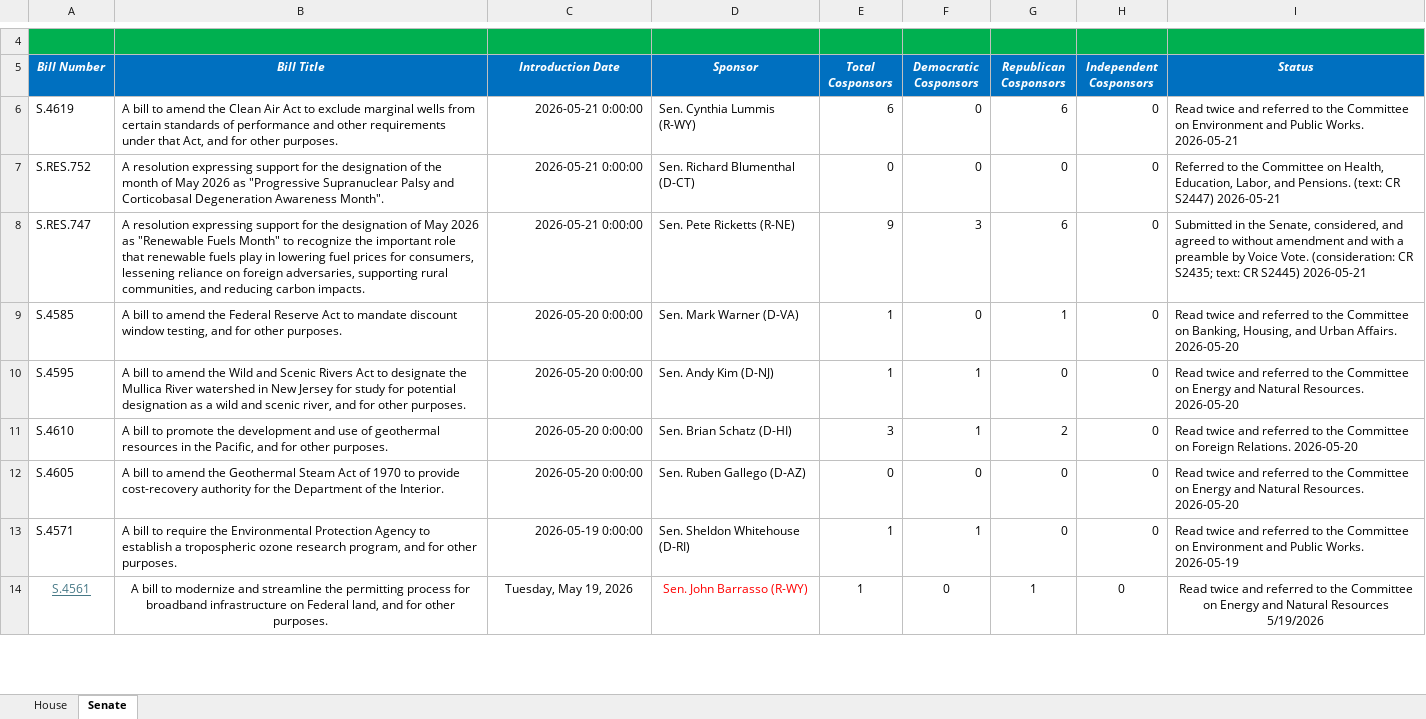
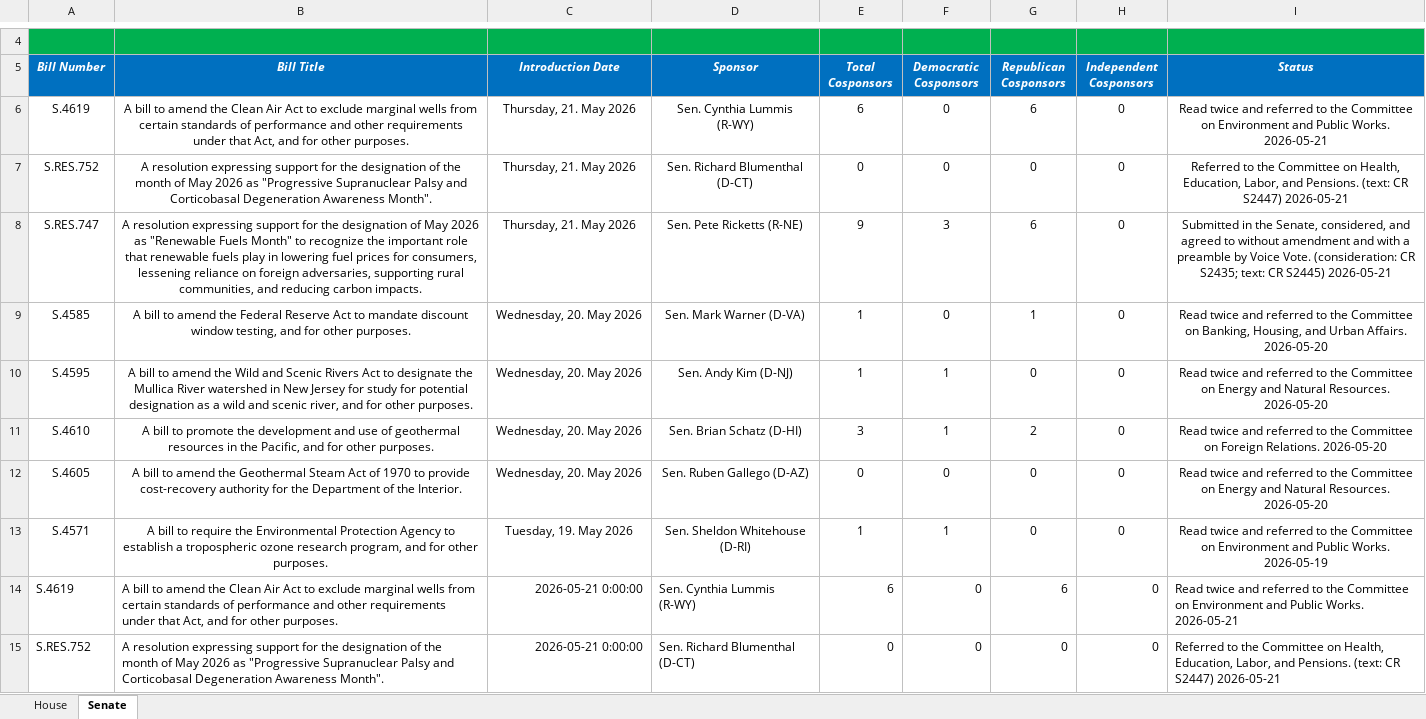
Before and after one commit to wmktaylor1549/congress-digest, an Excel workbook: 5.26.26 Climate Tracker .xlsx, sheet Senate, drawn as a sheet; only a part is shown, gaps mark what is left out; the shorter side is filled out with more unchanged rows; values as stored, in another font and other column widths than the file's, no borders; conditional formats and table styles not drawn; the diff names each change by its address in the sheet, - before the commit and + after, or states it on an @@ line.

```diff
--- a/5.26.26 Climate Tracker .xlsx (sheet Senate)
+++ b/5.26.26 Climate Tracker .xlsx (sheet Senate)
+row 6: S.4619 | A bill to amend the Clean Air Act to exclude marginal wells from certain standards of performance and other requirements under that Act, and for other purposes. | Thursday, 21. May 2026 | Sen. Cynthia Lummis (R-WY) | 6 | 0 | 6 | 0 | Read twice and referred to the Committee on Environment and Public Works. 2026-05-21
+row 7: S.RES.752 | A resolution expressing support for the designation of the month of May 2026 as "Progressive Supranuclear Palsy and Corticobasal Degeneration Awareness Month". | Thursday, 21. May 2026 | Sen. Richard Blumenthal (D-CT) | 0 | 0 | 0 | 0 | Referred to the Committee on Health, Education, Labor, and Pensions. (text: CR S2447) 2026-05-21
+row 8: S.RES.747 | A resolution expressing support for the designation of May 2026 as "Renewable Fuels Month" to recognize the important role that renewable fuels play in lowering fuel prices for consumers, lessening reliance on foreign adversaries, supporting rural communities, and reducing carbon impacts. | Thursday, 21. May 2026 | Sen. Pete Ricketts (R-NE) | 9 | 3 | 6 | 0 | Submitted in the Senate, considered, and agreed to without amendment and with a preamble by Voice Vote. (consideration: CR S2435; text: CR S2445) 2026-05-21
+row 9: S.4585 | A bill to amend the Federal Reserve Act to mandate discount window testing, and for other purposes. | Wednesday, 20. May 2026 | Sen. Mark Warner (D-VA) | 1 | 0 | 1 | 0 | Read twice and referred to the Committee on Banking, Housing, and Urban Affairs. 2026-05-20
+row 10: S.4595 | A bill to amend the Wild and Scenic Rivers Act to designate the Mullica River watershed in New Jersey for study for potential designation as a wild and scenic river, and for other purposes. | Wednesday, 20. May 2026 | Sen. Andy Kim (D-NJ) | 1 | 1 | 0 | 0 | Read twice and referred to the Committee on Energy and Natural Resources. 2026-05-20
+row 11: S.4610 | A bill to promote the development and use of geothermal resources in the Pacific, and for other purposes. | Wednesday, 20. May 2026 | Sen. Brian Schatz (D-HI) | 3 | 1 | 2 | 0 | Read twice and referred to the Committee on Foreign Relations. 2026-05-20
+row 12: S.4605 | A bill to amend the Geothermal Steam Act of 1970 to provide cost-recovery authority for the Department of the Interior. | Wednesday, 20. May 2026 | Sen. Ruben Gallego (D-AZ) | 0 | 0 | 0 | 0 | Read twice and referred to the Committee on Energy and Natural Resources. 2026-05-20
+row 13: S.4571 | A bill to require the Environmental Protection Agency to establish a tropospheric ozone research program, and for other purposes. | Tuesday, 19. May 2026 | Sen. Sheldon Whitehouse (D-RI) | 1 | 1 | 0 | 0 | Read twice and referred to the Committee on Environment and Public Works. 2026-05-19
```
Also changed, not shown: sheet House, 1 other file.
